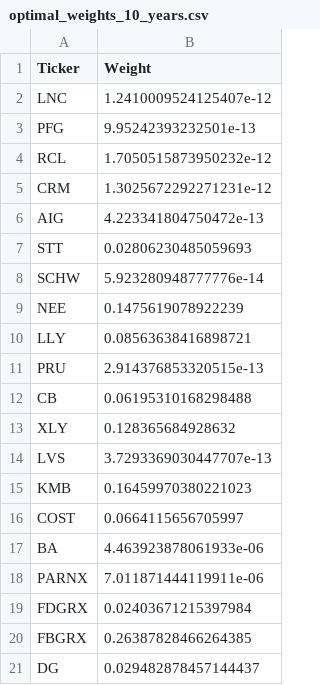
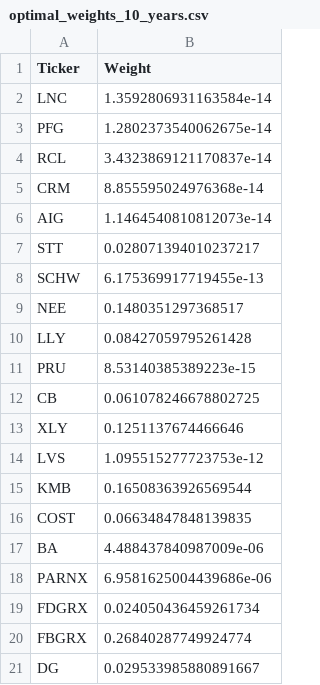
Before and after one commit to flongo312/Capstone_Project, a CSV file: Data/optimal_weights_10_years.csv, drawn as a sheet.

```diff
--- a/Data/optimal_weights_10_years.csv
+++ b/Data/optimal_weights_10_years.csv
@@ -1,21 +1,21 @@
 Ticker,Weight
-LNC,1.2410009524125407e-12
-PFG,9.95242393232501e-13
-RCL,1.7050515873950232e-12
-CRM,1.3025672292271231e-12
-AIG,4.223341804750472e-13
-STT,0.02806230485059693
-SCHW,5.923280948777776e-14
-NEE,0.1475619078922239
-LLY,0.08563638416898721
-PRU,2.914376853320515e-13
-CB,0.06195310168298488
-XLY,0.128365684928632
-LVS,3.7293369030447707e-13
-KMB,0.16459970380221023
-COST,0.0664115656705997
-BA,4.463923878061933e-06
-PARNX,7.011871444119911e-06
-FDGRX,0.02403671215397984
-FBGRX,0.26387828466264385
-DG,0.029482878457144437
+LNC,1.3592806931163584e-14
+PFG,1.2802373540062675e-14
+RCL,3.4323869121170837e-14
+CRM,8.855595024976368e-14
+AIG,1.1464540810812073e-14
+STT,0.028071394010237217
+SCHW,6.175369917719455e-13
+NEE,0.1480351297368517
+LLY,0.08427059795261428
+PRU,8.53140385389223e-15
+CB,0.061078246678802725
+XLY,0.1251137674466646
+LVS,1.095515277723753e-12
+KMB,0.16508363926569544
+COST,0.06634847848139835
+BA,4.488437840987009e-06
+PARNX,6.9581625004439686e-06
+FDGRX,0.024050436459261734
+FBGRX,0.26840287749924774
+DG,0.029533985880891667
```
Also changed, not shown: Data/optimal_weights_5_years.csv, Data/optimal_weights_7_5_years.csv, 46 other files.
